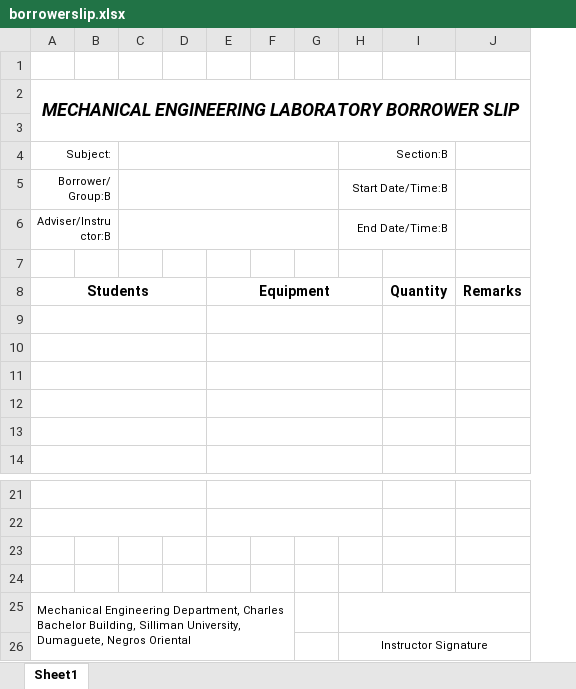
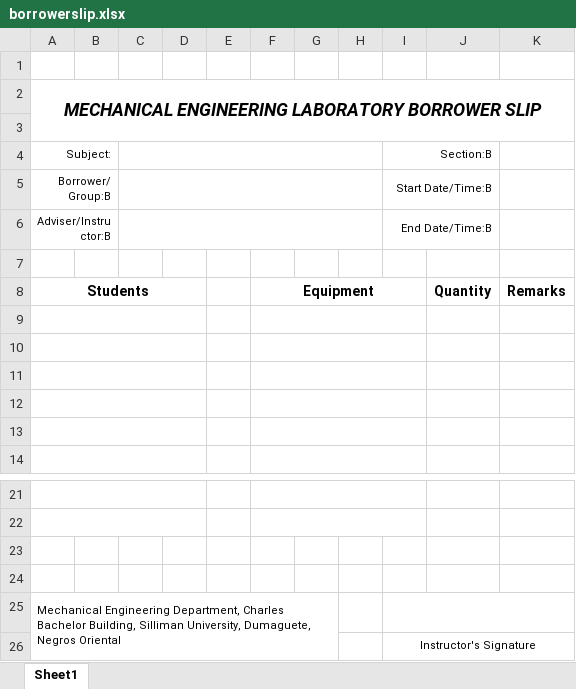
Before and after one commit to markytools/sume-borrower-app, an Excel workbook: release/borrowerslip.xlsx, sheet Sheet1, drawn as a sheet; only a part is shown, gaps mark what is left out; values as stored, in another font and other column widths than the file's, no borders; addresses are those after the commit; the diff names each change by its address in the sheet, - before the commit and + after, or states it on an @@ line.

```diff
--- a/release/borrowerslip.xlsx (sheet Sheet1)
+++ b/release/borrowerslip.xlsx (sheet Sheet1)
+column E, empty
-I26: Instructor Signature
+I26: Instructor's Signature
```
Also changed, not shown: excelfiles/borrowerslip.xlsx, release/excelfiles/borrowerslip.xlsx, 41 other files.
